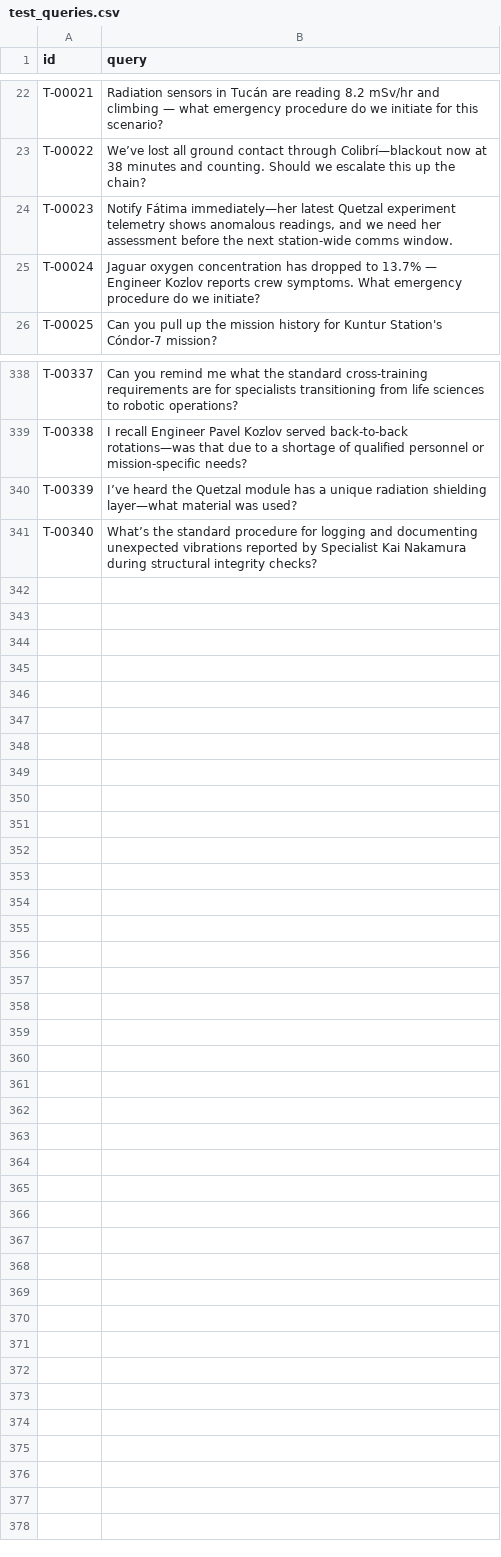
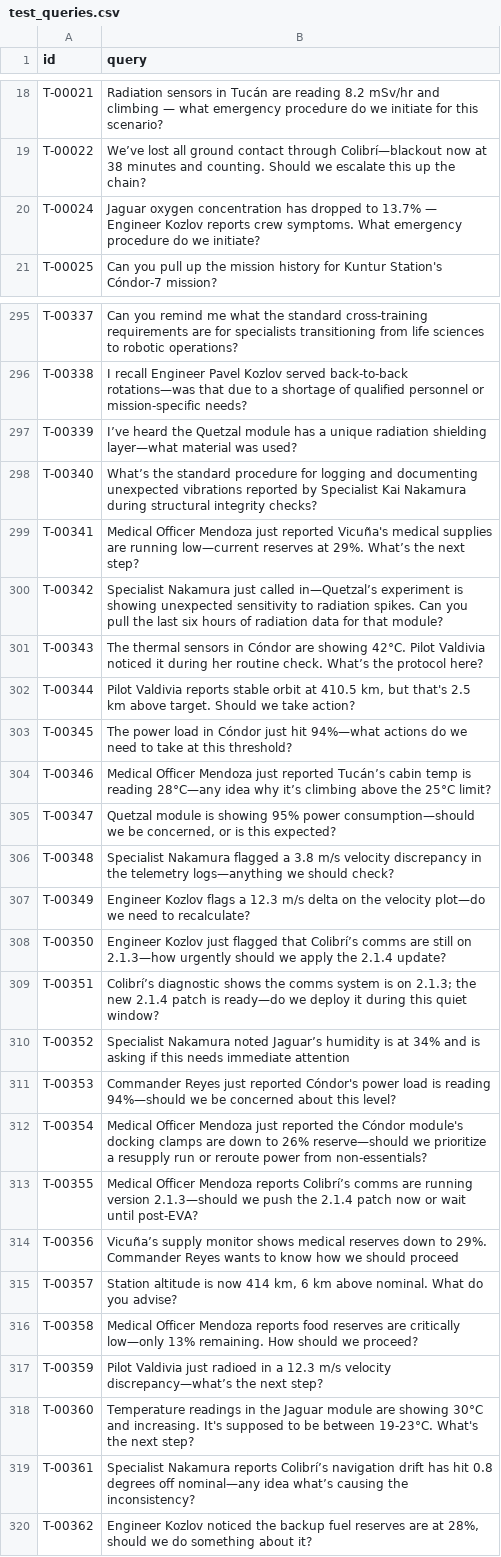
Before and after one commit to Tomas1307/artemis, a CSV file: proyecto_artemis/evaluacion/test_queries.csv, drawn as a sheet; only a part is shown, gaps mark what is left out; removed rows and columns are numbered as before the commit, all else as after; the diff covers the shown part only; the diff names each change by its address in the sheet, - before the commit and + after, or states it on an @@ line.

Commit message:
Artemis

```diff
--- a/proyecto_artemis/evaluacion/test_queries.csv
+++ b/proyecto_artemis/evaluacion/test_queries.csv
-row 24: T-00023 | Notify Fátima immediately—her latest Quetzal experiment telemetry shows anomalous readings, and we need her assessment before the next station-wide comms window.
+row 299: T-00341 | Medical Officer Mendoza just reported Vicuña's medical supplies are running low—current reserves at 29%. What’s the next step?
+row 300: T-00342 | Specialist Nakamura just called in—Quetzal’s experiment is showing unexpected sensitivity to radiation spikes. Can you pull the last six hours of radiation data for that module?
+row 301: T-00343 | The thermal sensors in Cóndor are showing 42°C. Pilot Valdivia noticed it during her routine check. What’s the protocol here?
+row 302: T-00344 | Pilot Valdivia reports stable orbit at 410.5 km, but that's 2.5 km above target. Should we take action?
+row 303: T-00345 | The power load in Cóndor just hit 94%—what actions do we need to take at this threshold?
+row 304: T-00346 | Medical Officer Mendoza just reported Tucán’s cabin temp is reading 28°C—any idea why it’s climbing above the 25°C limit?
+row 305: T-00347 | Quetzal module is showing 95% power consumption—should we be concerned, or is this expected?
+row 306: T-00348 | Specialist Nakamura flagged a 3.8 m/s velocity discrepancy in the telemetry logs—anything we should check?
+row 307: T-00349 | Engineer Kozlov flags a 12.3 m/s delta on the velocity plot—do we need to recalculate?
+row 308: T-00350 | Engineer Kozlov just flagged that Colibrí’s comms are still on 2.1.3—how urgently should we apply the 2.1.4 update?
+row 309: T-00351 | Colibrí’s diagnostic shows the comms system is on 2.1.3; the new 2.1.4 patch is ready—do we deploy it during this quiet window?
+row 310: T-00352 | Specialist Nakamura noted Jaguar’s humidity is at 34% and is asking if this needs immediate attention
+row 311: T-00353 | Commander Reyes just reported Cóndor's power load is reading 94%—should we be concerned about this level?
+row 312: T-00354 | Medical Officer Mendoza just reported the Cóndor module's docking clamps are down to 26% reserve—should we prioritize a resupply run or reroute power from non-essentials?
+row 313: T-00355 | Medical Officer Mendoza reports Colibrí’s comms are running version 2.1.3—should we push the 2.1.4 patch now or wait until post-EVA?
+row 314: T-00356 | Vicuña’s supply monitor shows medical reserves down to 29%. Commander Reyes wants to know how we should proceed
+row 315: T-00357 | Station altitude is now 414 km, 6 km above nominal. What do you advise?
+row 316: T-00358 | Medical Officer Mendoza reports food reserves are critically low—only 13% remaining. How should we proceed?
+row 317: T-00359 | Pilot Valdivia just radioed in a 12.3 m/s velocity discrepancy—what’s the next step?
+row 318: T-00360 | Temperature readings in the Jaguar module are showing 30°C and increasing. It's supposed to be between 19-23°C. What's the next step?
+row 319: T-00361 | Specialist Nakamura reports Colibrí’s navigation drift has hit 0.8 degrees off nominal—any idea what’s causing the inconsistency?
+row 320: T-00362 | Engineer Kozlov noticed the backup fuel reserves are at 28%, should we do something about it?
```
Also changed, not shown: 42 removed rows and 3 edited cells elsewhere in this file, proyecto_artemis/evaluacion/sample_submission.csv, 22 other files.
